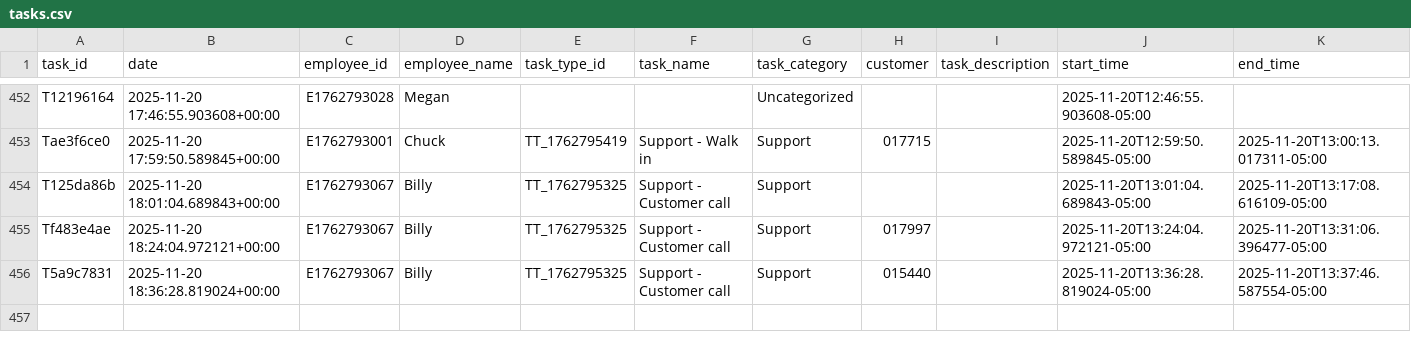
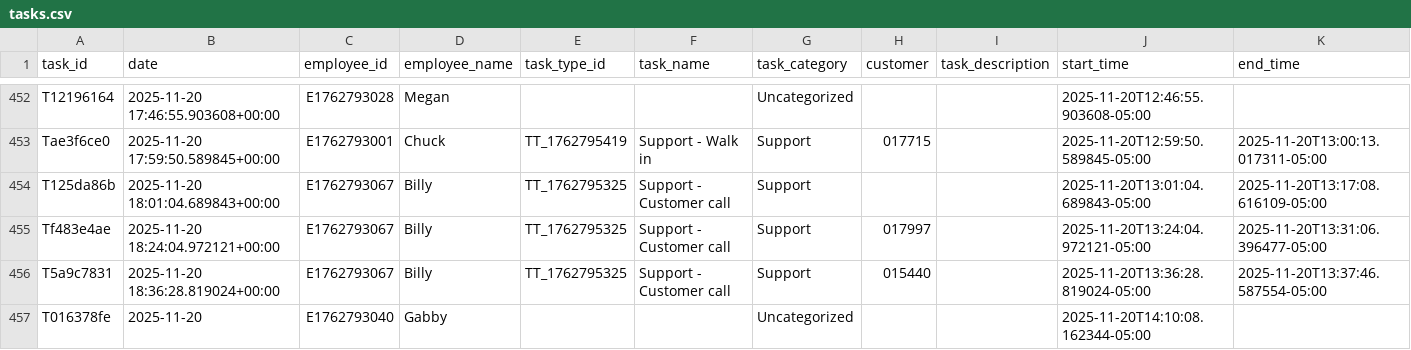
Before and after one commit to pwngithub/Employeetime, a CSV file: Data/tasks.csv, drawn as a sheet; only a part is shown, gaps mark what is left out; rows hold the shown columns only; the diff names each change by its address in the sheet, - before the commit and + after, or states it on an @@ line.

Commit message:
Add T016378fe

```diff
--- a/Data/tasks.csv
+++ b/Data/tasks.csv
+row 457: T016378fe | 2025-11-20 | E1762793040 | Gabby |  |  | Uncategorized |  |  | 2025-11-20T14:10:08.162344-05:00
```
